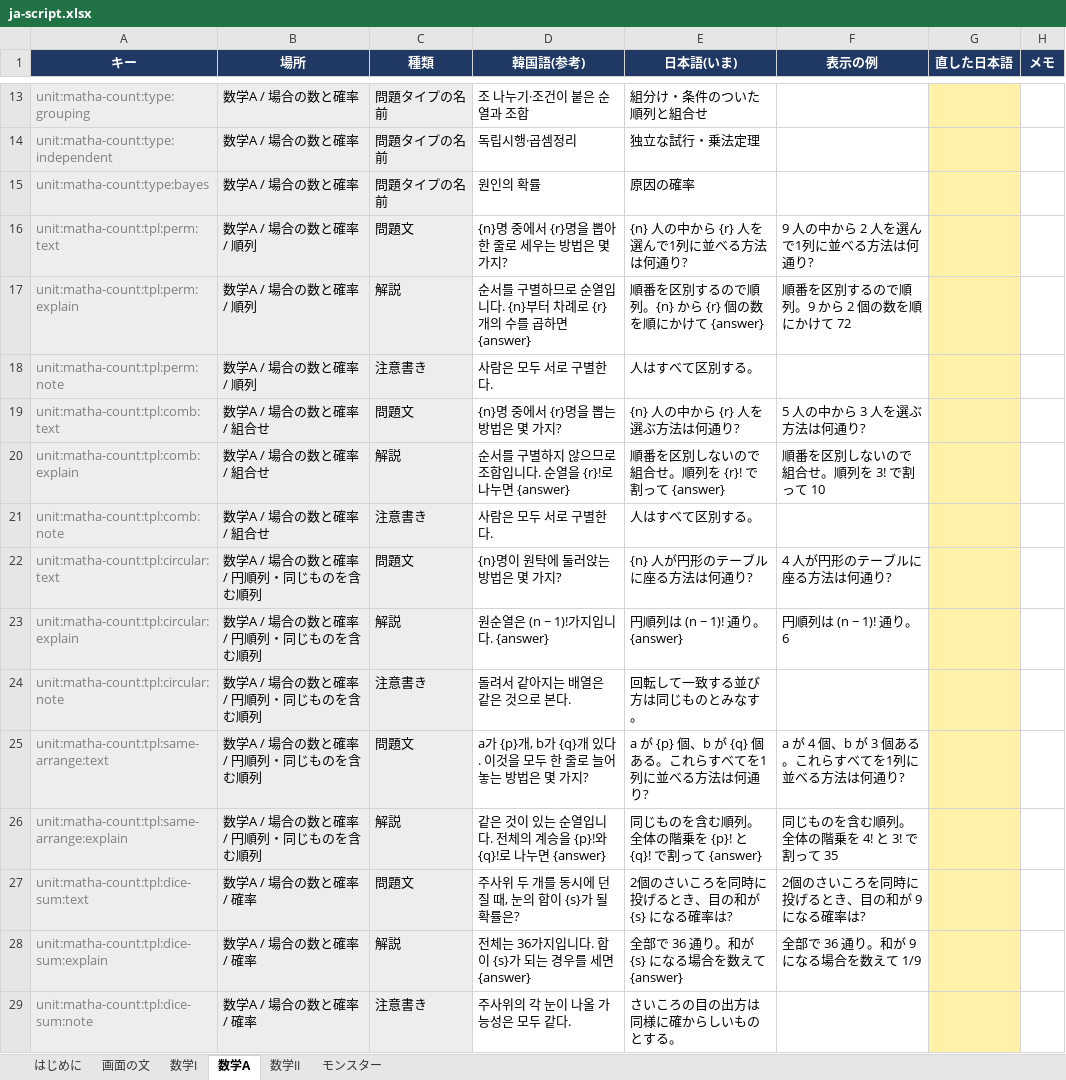
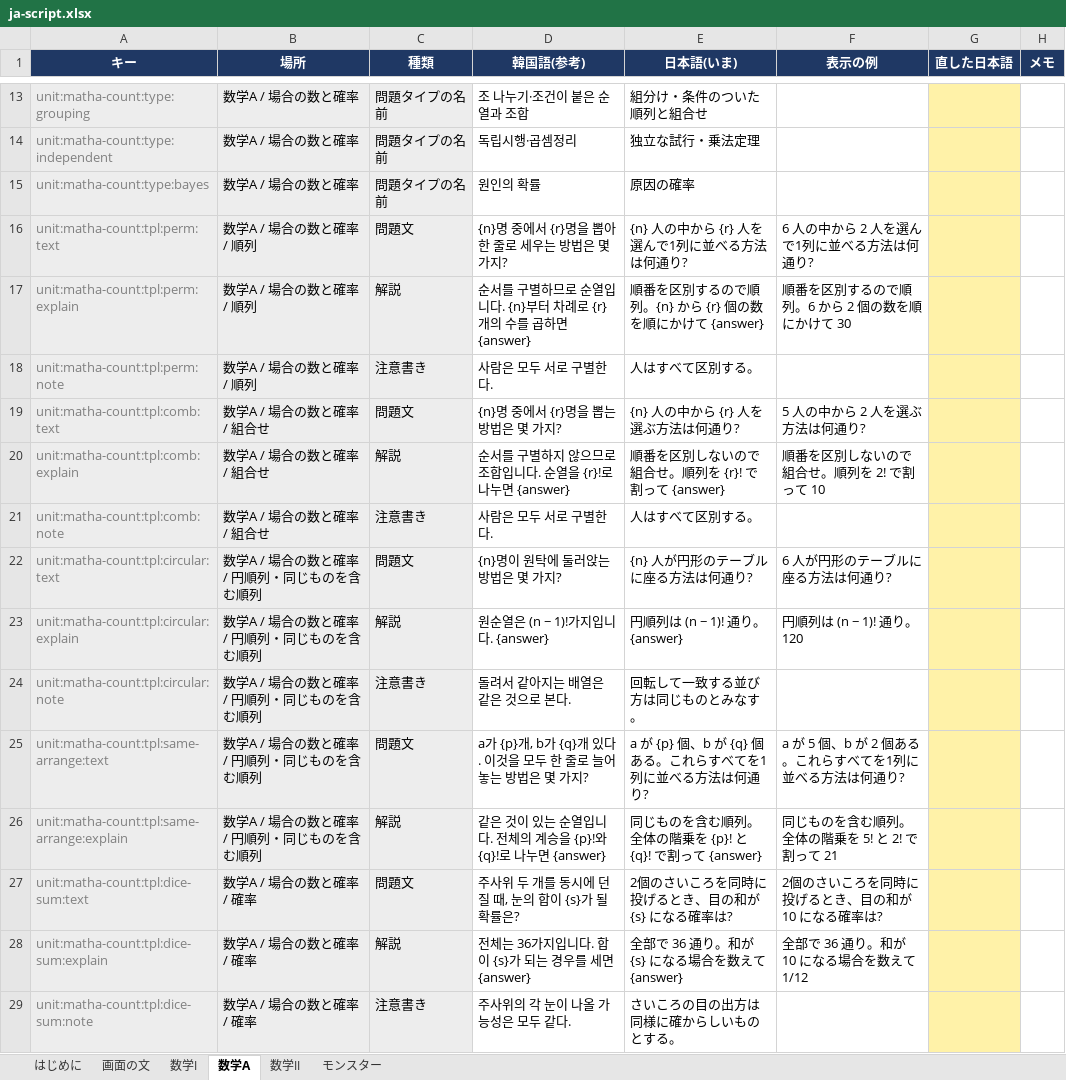
Before and after one commit to JungWanSEO/solve-the-tower, an Excel workbook: script/ja-script.xlsx, sheet 数学A, drawn as a sheet; only a part is shown, gaps mark what is left out; values as stored, in another font and other column widths than the file's, no borders; the diff covers the shown part only; the diff names each change by its address in the sheet, - before the commit and + after, or states it on an @@ line.

```diff
--- a/script/ja-script.xlsx (sheet 数学A)
+++ b/script/ja-script.xlsx (sheet 数学A)
-F16 (表示の例): 9 人の中から 2 人を選んで1列に並べる方法は何通り?
+F16 (表示の例): 6 人の中から 2 人を選んで1列に並べる方法は何通り?
-F17 (表示の例): 順番を区別するので順列。9 から 2 個の数を順にかけて 72
+F17 (表示の例): 順番を区別するので順列。6 から 2 個の数を順にかけて 30
-F19 (表示の例): 5 人の中から 3 人を選ぶ方法は何通り?
+F19 (表示の例): 5 人の中から 2 人を選ぶ方法は何通り?
-F20 (表示の例): 順番を区別しないので組合せ。順列を 3! で割って 10
+F20 (表示の例): 順番を区別しないので組合せ。順列を 2! で割って 10
-F22 (表示の例): 4 人が円形のテーブルに座る方法は何通り?
+F22 (表示の例): 6 人が円形のテーブルに座る方法は何通り?
-F23 (表示の例): 円順列は (n − 1)! 通り。6
+F23 (表示の例): 円順列は (n − 1)! 通り。120
-F25 (表示の例): a が 4 個、b が 3 個ある。これらすべてを1列に並べる方法は何通り?
+F25 (表示の例): a が 5 個、b が 2 個ある。これらすべてを1列に並べる方法は何通り?
-F26 (表示の例): 同じものを含む順列。全体の階乗を 4! と 3! で割って 35
+F26 (表示の例): 同じものを含む順列。全体の階乗を 5! と 2! で割って 21
-F27 (表示の例): 2個のさいころを同時に投げるとき、目の和が 9 になる確率は?
+F27 (表示の例): 2個のさいころを同時に投げるとき、目の和が 10 になる確率は?
-F28 (表示の例): 全部で 36 通り。和が 9 になる場合を数えて 1/9
+F28 (表示の例): 全部で 36 通り。和が 10 になる場合を数えて 1/12
```
Also changed, not shown: 113 edited cells elsewhere in this sheet, sheet 数学II, sheet 数学I, sheet 画面の文, sheet はじめに, 11 other files.
